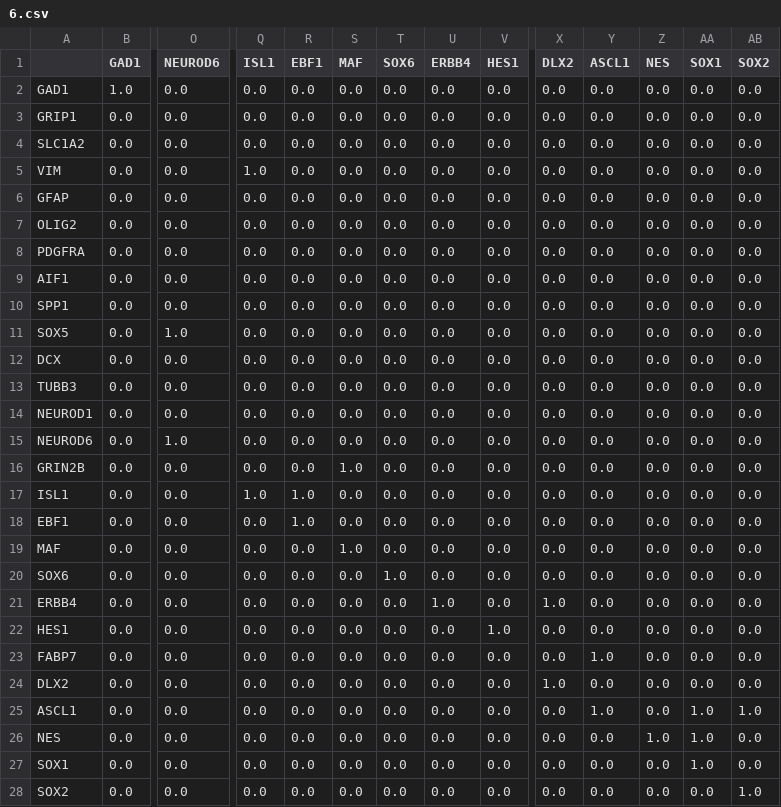
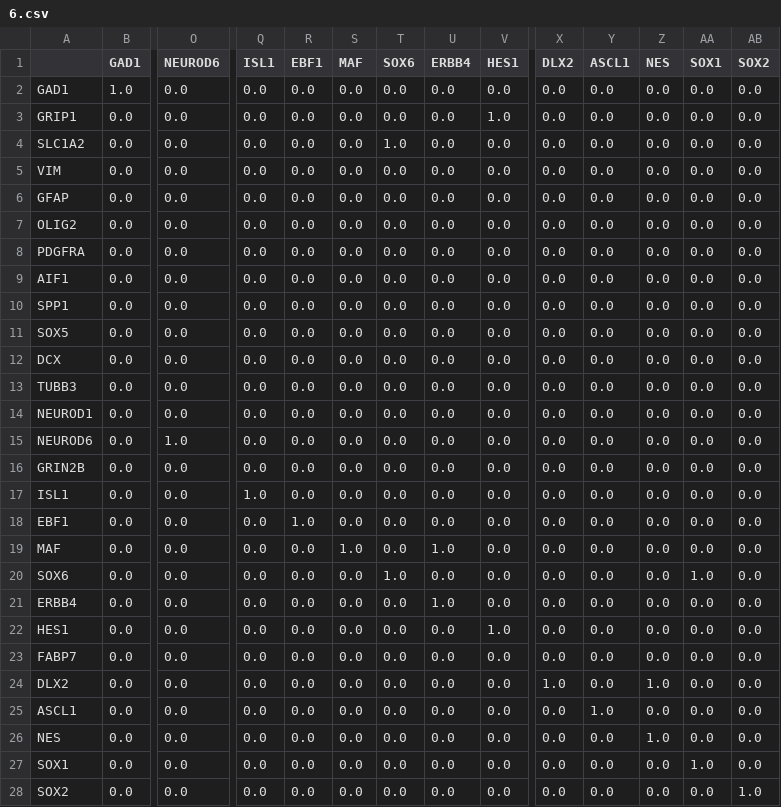
Before and after one commit to yo-aka-gene/algebra_ver822, a CSV file: out/gse165388/08_grn_gw9/6.csv, drawn as a sheet; only a part is shown, gaps mark what is left out; the diff names each change by its address in the sheet, - before the commit and + after, or states it on an @@ line.

```diff
--- a/out/gse165388/08_grn_gw9/6.csv
+++ b/out/gse165388/08_grn_gw9/6.csv
-V3 (HES1): 0.0
+V3 (HES1): 1.0
-T4 (SOX6): 0.0
+T4 (SOX6): 1.0
-Q5 (ISL1): 1.0
+Q5 (ISL1): 0.0
-O11 (NEUROD6): 1.0
+O11 (NEUROD6): 0.0
-S16 (MAF): 1.0
+S16 (MAF): 0.0
-R17 (EBF1): 1.0
+R17 (EBF1): 0.0
-U19 (ERBB4): 0.0
+U19 (ERBB4): 1.0
-AA20 (SOX1): 0.0
+AA20 (SOX1): 1.0
-X21 (DLX2): 1.0
+X21 (DLX2): 0.0
-Y23 (ASCL1): 1.0
+Y23 (ASCL1): 0.0
-Z24 (NES): 0.0
+Z24 (NES): 1.0
-AA25:AA26 (SOX1): 1.0
+AA25:AA26 (SOX1): 0.0
-AB25 (SOX2): 1.0
+AB25 (SOX2): 0.0
```
Also changed, not shown: out/gse165388/08_grn_gw9/0.csv, out/gse165388/08_grn_gw9/1.csv, 4 other files.
